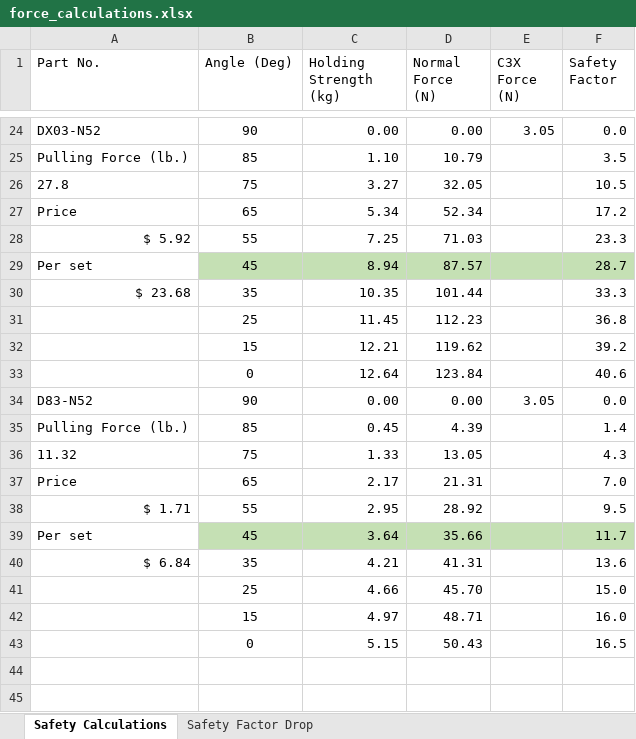
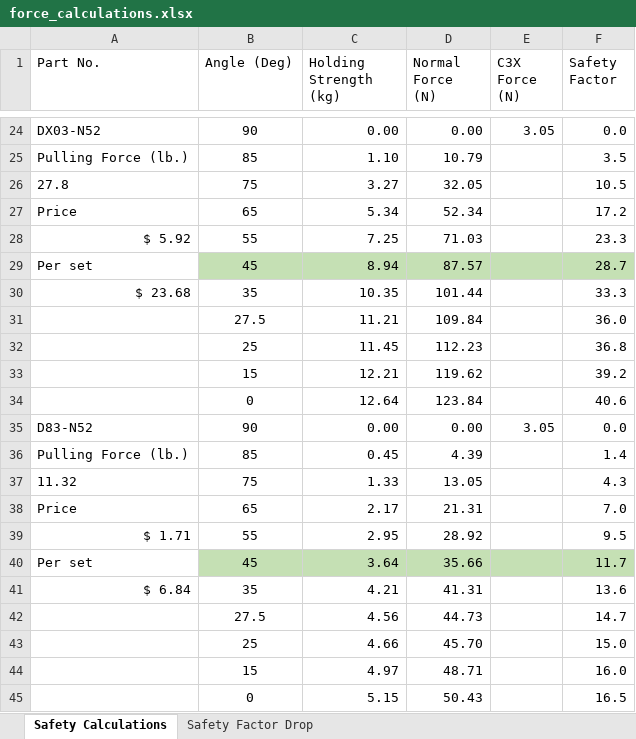
Before and after one commit to Gyrohammer/commapogo, an Excel workbook: force_calculations.xlsx, sheet Safety Calculations, drawn as a sheet; only a part is shown, gaps mark what is left out; values as stored, in another font and other column widths than the file's, no borders; charts and pictures not drawn; the diff names each change by its address in the sheet, - before the commit and + after, or states it on an @@ line.

Commit message:
revise force calculations

```diff
--- a/force_calculations.xlsx (sheet Safety Calculations)
+++ b/force_calculations.xlsx (sheet Safety Calculations)
+row 31:  | 27.5 | 11.21 | 109.84 |  | 36.0
+row 42:  | 27.5 | 4.56 | 44.73 |  | 14.7
```
Also changed, not shown: formulas that keep their value, charts or pictures.
